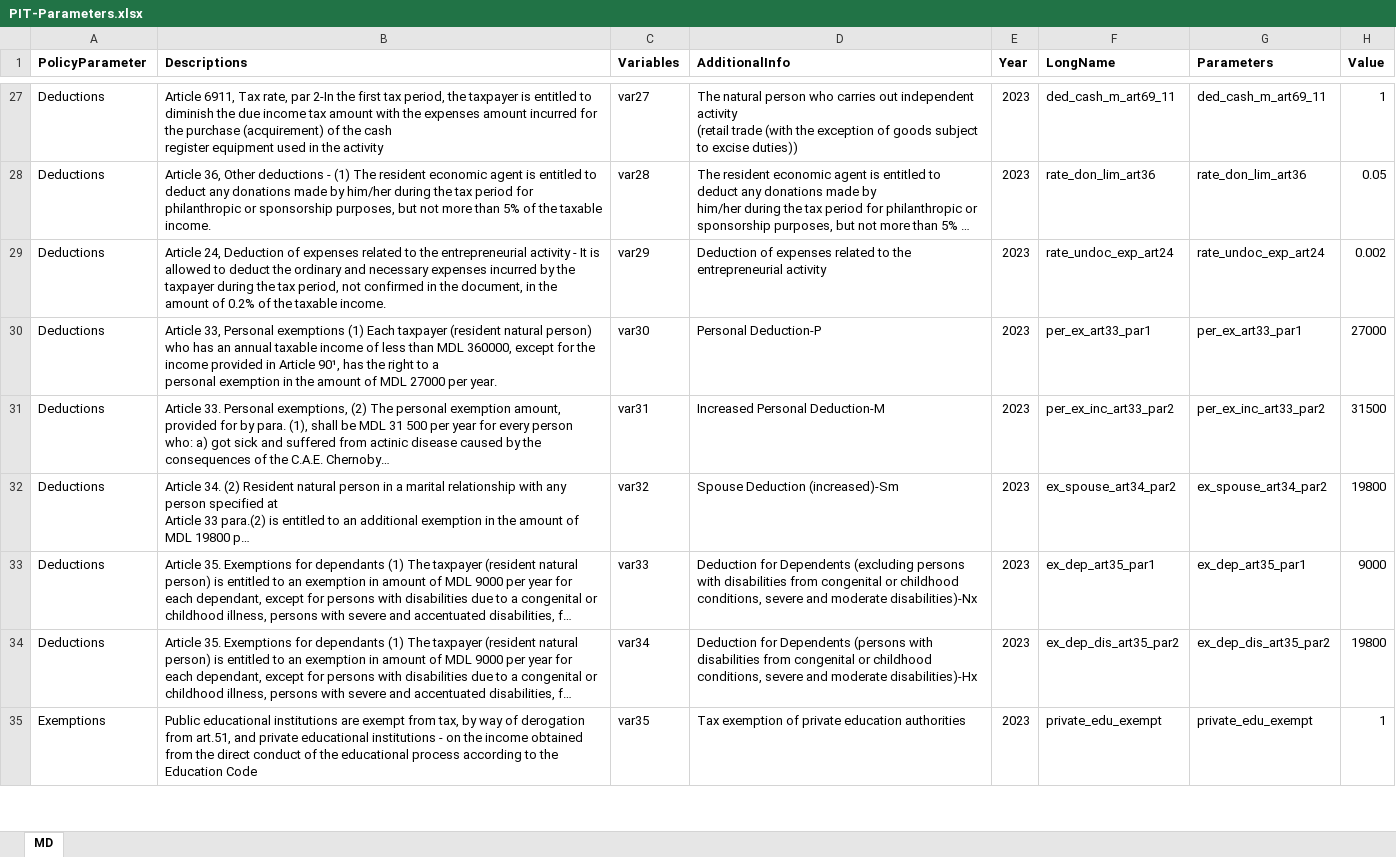
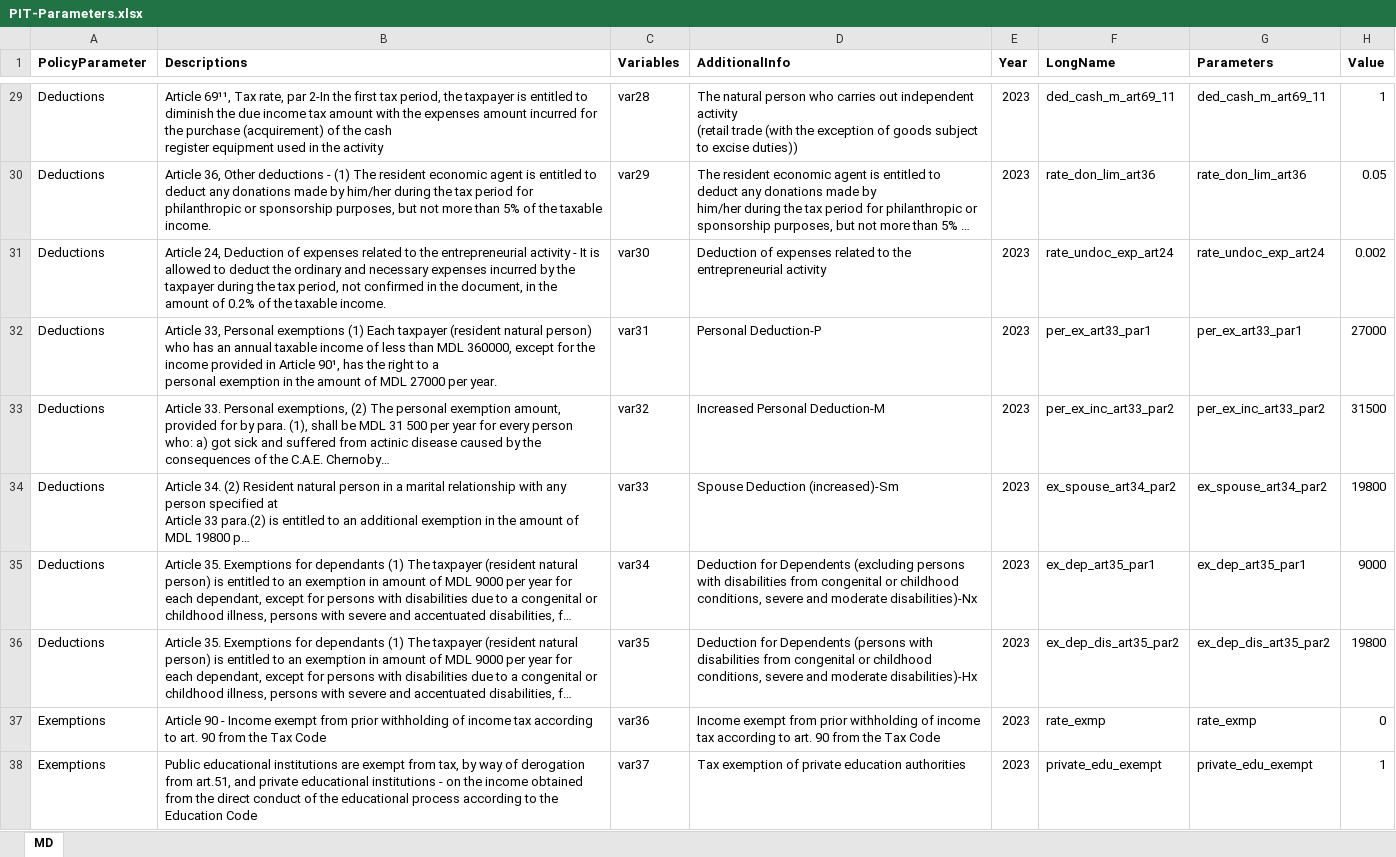
Before and after one commit to Revenue-Academy/Moldova-MSM, an Excel workbook: PIT-Parameters.xlsx, sheet MD, drawn as a sheet; only a part is shown, gaps mark what is left out; long unchanged cells end in …; values as stored, in another font and other column widths than the file's, no borders; addresses are those after the commit; the diff covers the shown part only; the diff names each change by its address in the sheet, - before the commit and + after, or states it on an @@ line.

```diff
--- a/PIT-Parameters.xlsx (sheet MD)
+++ b/PIT-Parameters.xlsx (sheet MD)
-B29 (Descriptions): Article 6911, Tax rate,…
+B29 (Descriptions): Article 69¹¹, Tax rate,…
-C29 (Variables): var27
+C29 (Variables): var28
-C30 (Variables): var28
+C30 (Variables): var29
-C31 (Variables): var29
+C31 (Variables): var30
-C32 (Variables): var30
+C32 (Variables): var31
-C33 (Variables): var31
+C33 (Variables): var32
-C34 (Variables): var32
+C34 (Variables): var33
-C35 (Variables): var33
+C35 (Variables): var34
-C36 (Variables): var34
+C36 (Variables): var35
+row 37: Exemptions | Article 90 - Income exempt from prior withholding of income tax according to art. 90 from the Tax Code | var36 | Income exempt from prior withholding of income tax according to art. 90 from the Tax Code | 2023 | rate_exmp | rate_exmp | 0
-C38 (Variables): var35
+C38 (Variables): var37
```
Also changed, not shown: 8 added rows, 5 removed rows, 29 edited cells and cell formats elsewhere in this sheet, 15 other files.
